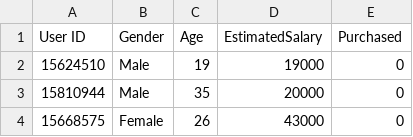
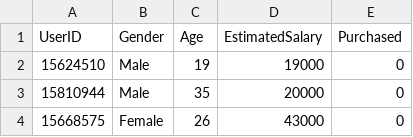
Before and after one commit to gaoyinxin/ML, a CSV file: resource/Social_Network_Ads.csv, drawn as a sheet; only a part is shown.

```diff
--- a/resource/Social_Network_Ads.csv
+++ b/resource/Social_Network_Ads.csv
@@ -1,2 +1,2 @@
-User ID,Gender,Age,EstimatedSalary,Purchased
+UserID,Gender,Age,EstimatedSalary,Purchased
 15624510,Male,19,19000,0
```
Also changed, not shown: 10 other files.
